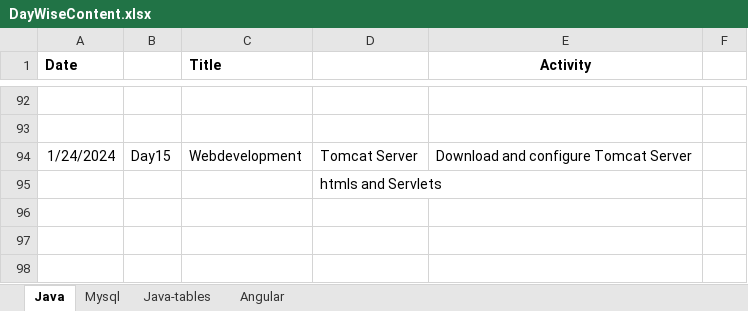
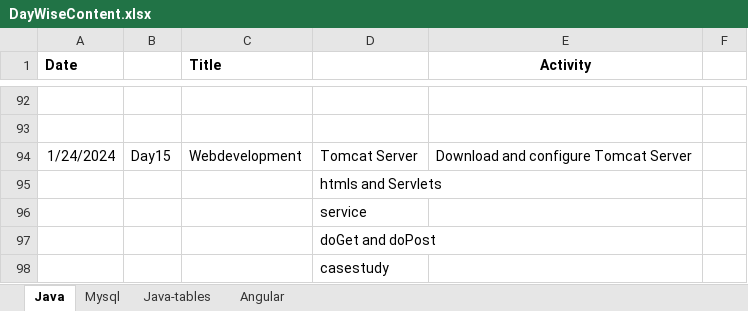
Before and after one commit to NandimallaN/FirstRepo, an Excel workbook: DayWiseContent.xlsx, sheet Java, drawn as a sheet; only a part is shown, gaps mark what is left out; values as stored, in another font and other column widths than the file's, no borders; the diff names each change by its address in the sheet, - before the commit and + after, or states it on an @@ line.

```diff
--- a/DayWiseContent.xlsx (sheet Java)
+++ b/DayWiseContent.xlsx (sheet Java)
+row 96:  |  |  | service
+row 97:  |  |  | doGet and doPost
+row 98:  |  |  | casestudy
```
Also changed, not shown: 9 other files.
